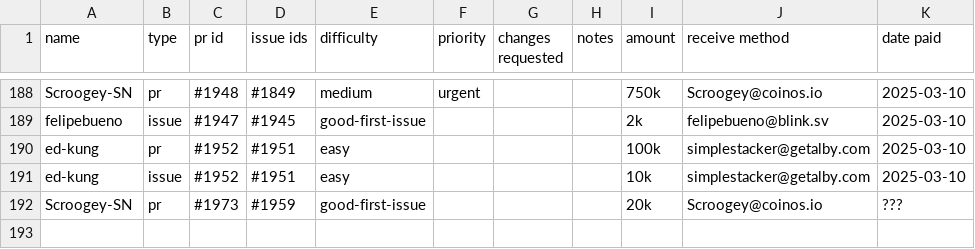
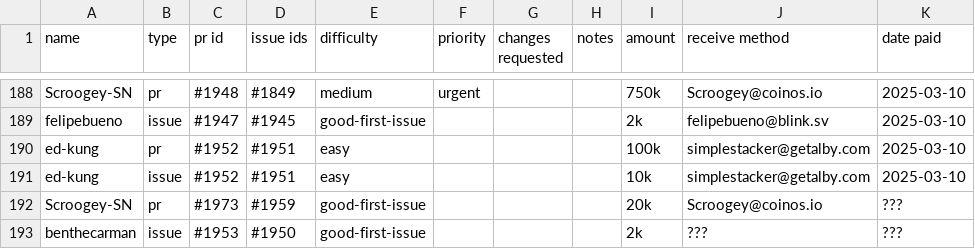
Before and after one commit to stashernews/stasher-news, a CSV file: awards.csv, drawn as a sheet; only a part is shown, gaps mark what is left out.

```diff
--- a/awards.csv
+++ b/awards.csv
@@ -192 +192,2 @@ ed-kung,issue,#1952,#1951,easy,,,,10k,simplestacker@getalby.com,2025-03-10
 Scroogey-SN,pr,#1973,#1959,good-first-issue,,,,20k,Scroogey@coinos.io,???
+benthecarman,issue,#1953,#1950,good-first-issue,,,,2k,???,???
```
